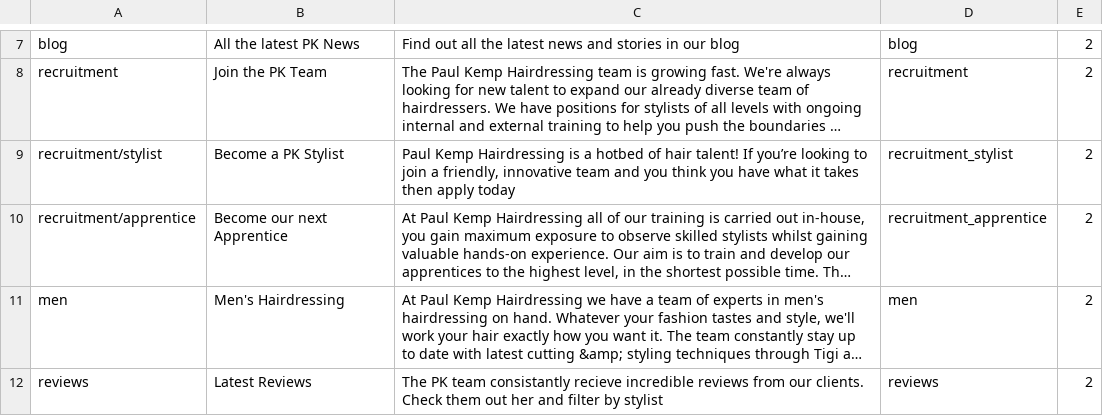
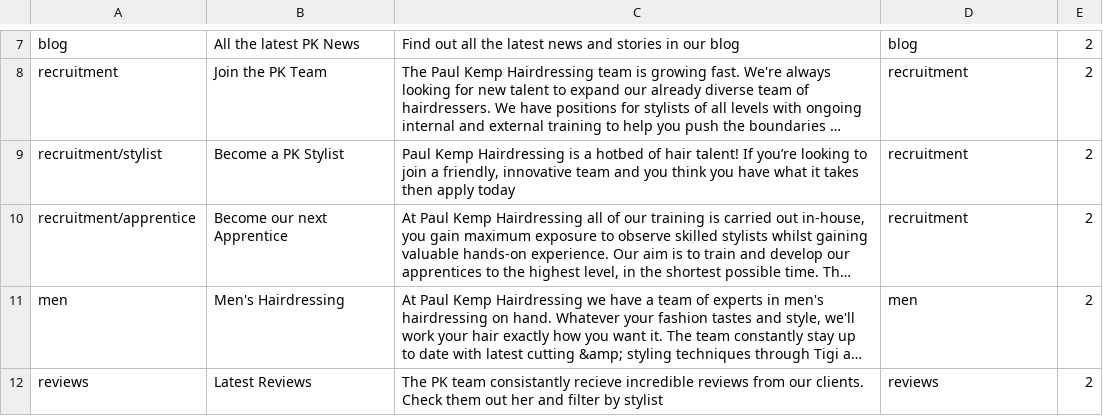
Before and after one commit to araquach/pk20, a CSV file: data/csv/meta_infos/PK-PK.csv, drawn as a sheet; only a part is shown, gaps mark what is left out; long unchanged cells end in …; the diff names each change by its address in the sheet, - before the commit and + after, or states it on an @@ line.

Commit message:
Added recruitment

```diff
--- a/data/csv/meta_infos/PK-PK.csv
+++ b/data/csv/meta_infos/PK-PK.csv
-D9: recruitment_stylist
+D9: recruitment
-D10: recruitment_apprentice
+D10: recruitment
```
Also changed, not shown: 3 other files.
